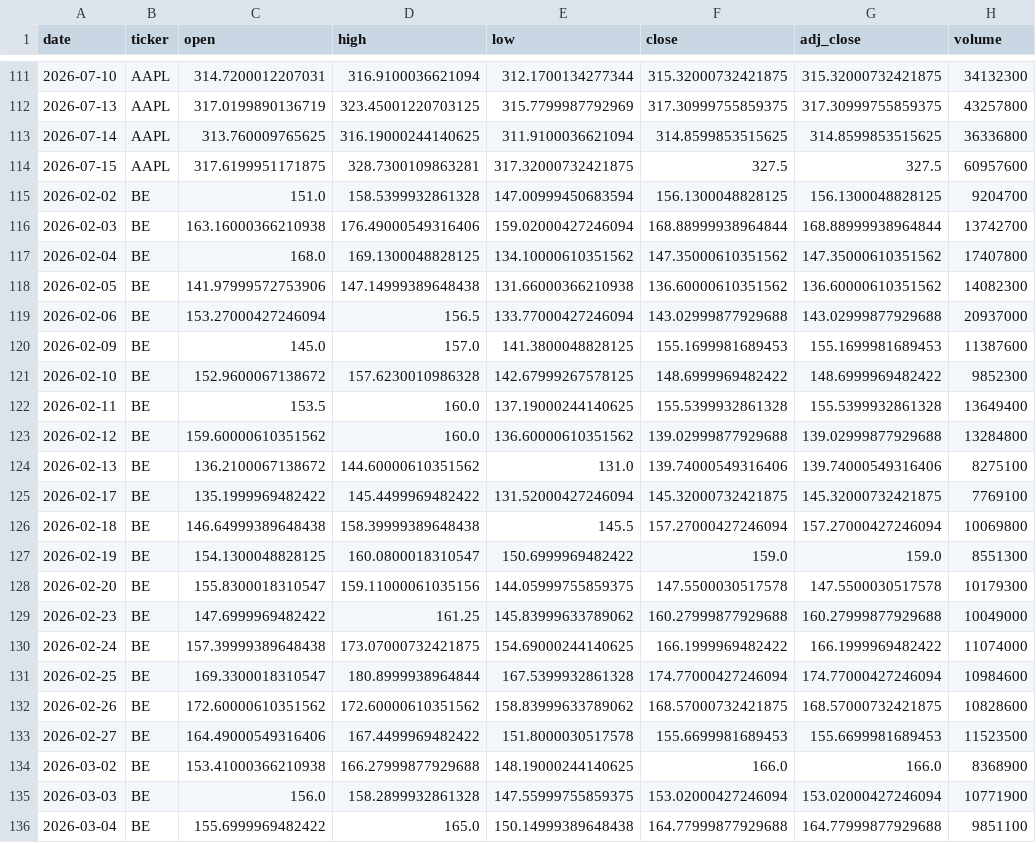
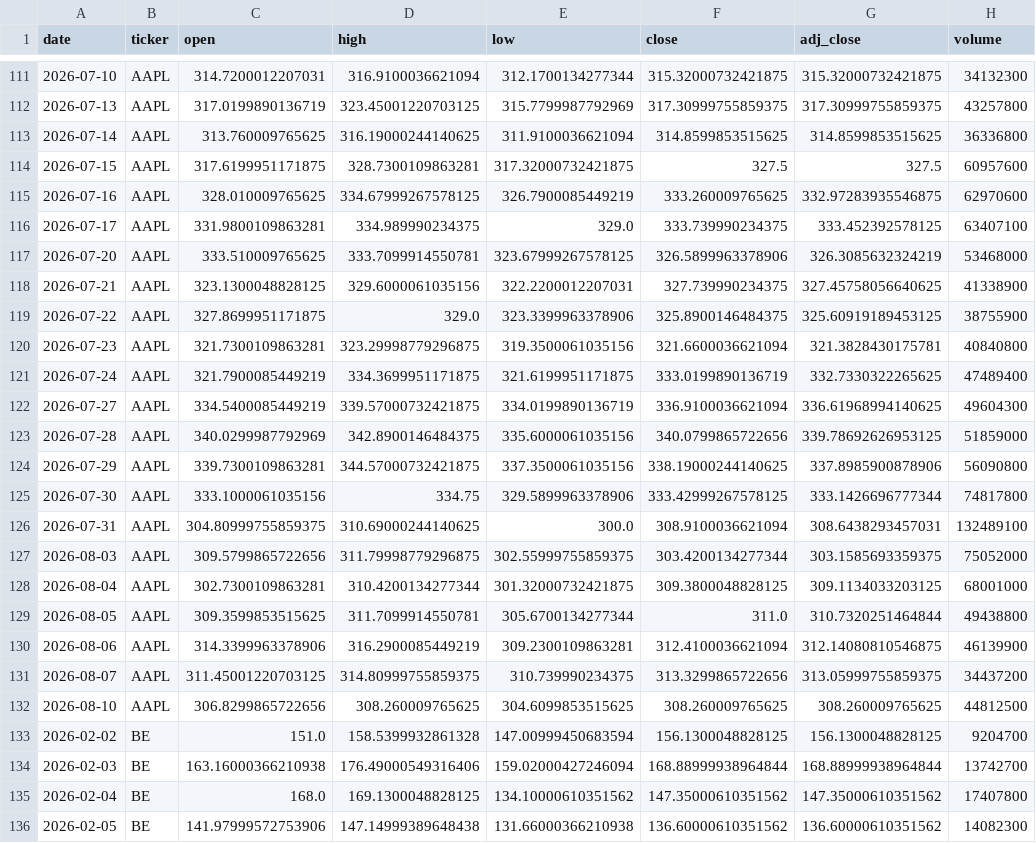
Before and after one commit to sanjit53/stock-direction-predictor, a CSV file: data/market_data.csv, drawn as a sheet; only a part is shown, gaps mark what is left out; the shorter side is filled out with more unchanged rows.

```diff
--- a/data/market_data.csv
+++ b/data/market_data.csv
@@ -114,2 +114,20 @@ date,ticker,open,high,low,close,adj_close,volume
 2026-07-15,AAPL,317.6199951171875,328.7300109863281,317.32000732421875,327.5,327.5,60957600
+2026-07-16,AAPL,328.010009765625,334.67999267578125,326.7900085449219,333.260009765625,332.97283935546875,62970600
+2026-07-17,AAPL,331.9800109863281,334.989990234375,329.0,333.739990234375,333.452392578125,63407100
+2026-07-20,AAPL,333.510009765625,333.7099914550781,323.67999267578125,326.5899963378906,326.3085632324219,53468000
+2026-07-21,AAPL,323.1300048828125,329.6000061035156,322.2200012207031,327.739990234375,327.45758056640625,41338900
+2026-07-22,AAPL,327.8699951171875,329.0,323.3399963378906,325.8900146484375,325.60919189453125,38755900
+2026-07-23,AAPL,321.7300109863281,323.29998779296875,319.3500061035156,321.6600036621094,321.3828430175781,40840800
+2026-07-24,AAPL,321.7900085449219,334.3699951171875,321.6199951171875,333.0199890136719,332.7330322265625,47489400
+2026-07-27,AAPL,334.5400085449219,339.57000732421875,334.0199890136719,336.9100036621094,336.61968994140625,49604300
+2026-07-28,AAPL,340.0299987792969,342.8900146484375,335.6000061035156,340.0799865722656,339.78692626953125,51859000
+2026-07-29,AAPL,339.7300109863281,344.57000732421875,337.3500061035156,338.19000244140625,337.8985900878906,56090800
+2026-07-30,AAPL,333.1000061035156,334.75,329.5899963378906,333.42999267578125,333.1426696777344,74817800
+2026-07-31,AAPL,304.80999755859375,310.69000244140625,300.0,308.9100036621094,308.6438293457031,132489100
+2026-08-03,AAPL,309.5799865722656,311.79998779296875,302.55999755859375,303.4200134277344,303.1585693359375,75052000
+2026-08-04,AAPL,302.7300109863281,310.4200134277344,301.32000732421875,309.3800048828125,309.1134033203125,68001000
+2026-08-05,AAPL,309.3599853515625,311.7099914550781,305.6700134277344,311.0,310.7320251464844,49438800
+2026-08-06,AAPL,314.3399963378906,316.2900085449219,309.2300109863281,312.4100036621094,312.14080810546875,46139900
+2026-08-07,AAPL,311.45001220703125,314.80999755859375,310.739990234375,313.3299865722656,313.05999755859375,34437200
+2026-08-10,AAPL,306.8299865722656,308.260009765625,304.6099853515625,308.260009765625,308.260009765625,44812500
 2026-02-02,BE,151.0,158.5399932861328,147.00999450683594,156.1300048828125,156.1300048828125,9204700
```
Also changed, not shown: 7 other files.
